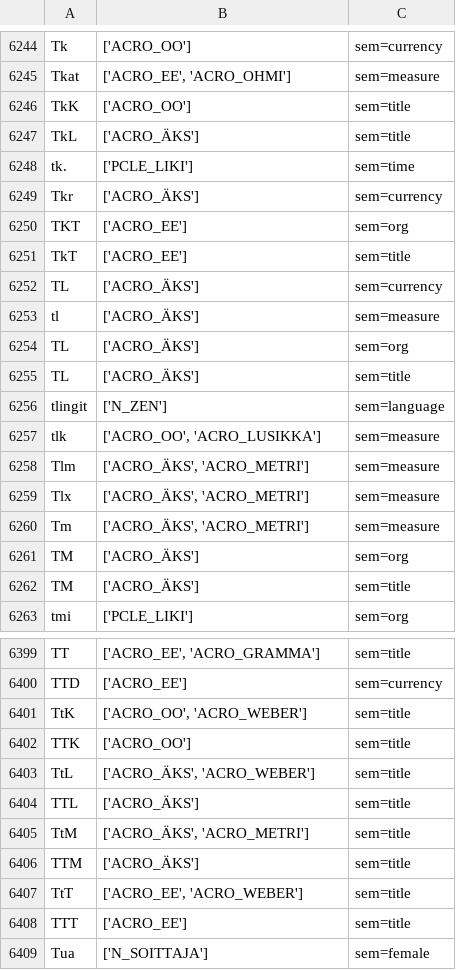
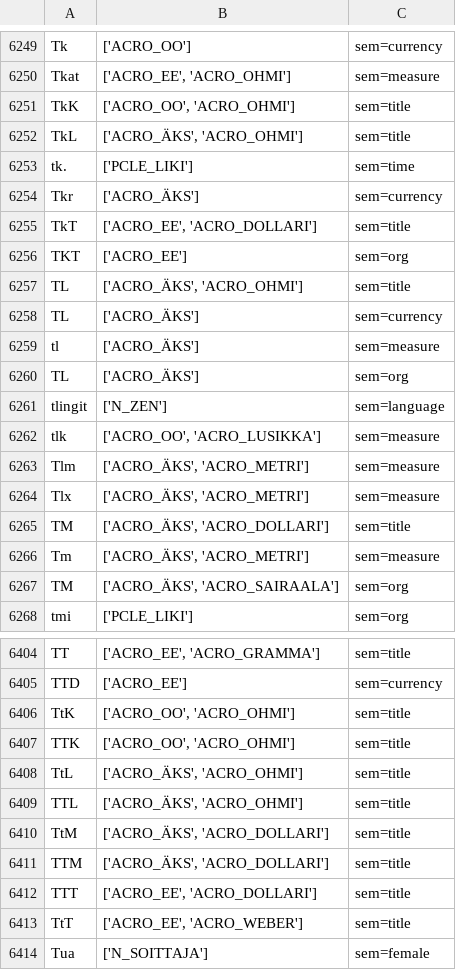
Before and after one commit to flammie/omorfi, a TSV file: src/lexical/attributes/semantic.tsv, drawn as a sheet; only a part is shown, gaps mark what is left out; the diff covers the shown part only.

Commit message:
Re-fix some acronyms (mainly titles), cf. commits 49c6637 & e461448

```diff
--- a/src/lexical/attributes/semantic.tsv
+++ b/src/lexical/attributes/semantic.tsv
@@ -6245,8 +6250,9 @@ Tk	['ACRO_OO']	sem=currency
 Tkat	['ACRO_EE', 'ACRO_OHMI']	sem=measure
-TkK	['ACRO_OO']	sem=title
-TkL	['ACRO_ÄKS']	sem=title
+TkK	['ACRO_OO', 'ACRO_OHMI']	sem=title
+TkL	['ACRO_ÄKS', 'ACRO_OHMI']	sem=title
 tk.	['PCLE_LIKI']	sem=time
 Tkr	['ACRO_ÄKS']	sem=currency
+TkT	['ACRO_EE', 'ACRO_DOLLARI']	sem=title
 TKT	['ACRO_EE']	sem=org
-TkT	['ACRO_EE']	sem=title
+TL	['ACRO_ÄKS', 'ACRO_OHMI']	sem=title
 TL	['ACRO_ÄKS']	sem=currency
@@ -6254,3 +6260,2 @@ tl	['ACRO_ÄKS']	sem=measure
 TL	['ACRO_ÄKS']	sem=org
-TL	['ACRO_ÄKS']	sem=title
 tlingit	['N_ZEN']	sem=language
@@ -6259,5 +6264,5 @@ Tlm	['ACRO_ÄKS', 'ACRO_METRI']	sem=measure
 Tlx	['ACRO_ÄKS', 'ACRO_METRI']	sem=measure
+TM	['ACRO_ÄKS', 'ACRO_DOLLARI']	sem=title
 Tm	['ACRO_ÄKS', 'ACRO_METRI']	sem=measure
-TM	['ACRO_ÄKS']	sem=org
-TM	['ACRO_ÄKS']	sem=title
+TM	['ACRO_ÄKS', 'ACRO_SAIRAALA']	sem=org
 tmi	['PCLE_LIKI']	sem=org
@@ -6400,10 +6405,10 @@ TT	['ACRO_EE', 'ACRO_GRAMMA']	sem=title
 TTD	['ACRO_EE']	sem=currency
-TtK	['ACRO_OO', 'ACRO_WEBER']	sem=title
-TTK	['ACRO_OO']	sem=title
-TtL	['ACRO_ÄKS', 'ACRO_WEBER']	sem=title
-TTL	['ACRO_ÄKS']	sem=title
-TtM	['ACRO_ÄKS', 'ACRO_METRI']	sem=title
-TTM	['ACRO_ÄKS']	sem=title
+TtK	['ACRO_OO', 'ACRO_OHMI']	sem=title
+TTK	['ACRO_OO', 'ACRO_OHMI']	sem=title
+TtL	['ACRO_ÄKS', 'ACRO_OHMI']	sem=title
+TTL	['ACRO_ÄKS', 'ACRO_OHMI']	sem=title
+TtM	['ACRO_ÄKS', 'ACRO_DOLLARI']	sem=title
+TTM	['ACRO_ÄKS', 'ACRO_DOLLARI']	sem=title
+TTT	['ACRO_EE', 'ACRO_DOLLARI']	sem=title
 TtT	['ACRO_EE', 'ACRO_WEBER']	sem=title
-TTT	['ACRO_EE']	sem=title
 Tua	['N_SOITTAJA']	sem=female
```
Also changed, not shown: 13 added rows, 6 removed rows, 1 moved row and 66 edited cells elsewhere in this file, 2 other files.
